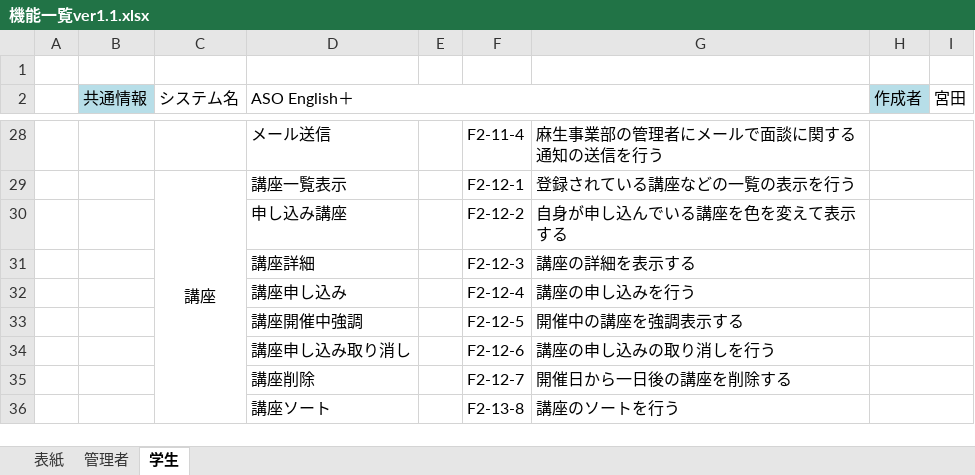
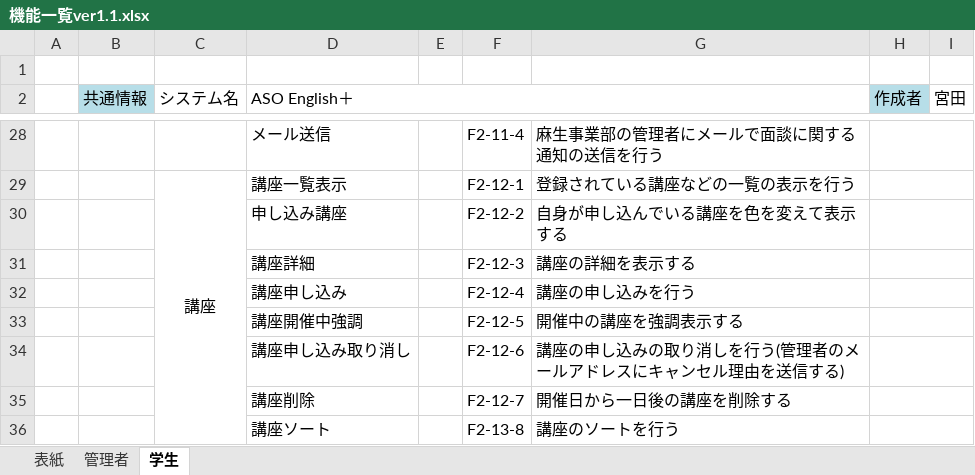
Before and after one commit to ASO1701012/project_abroad, an Excel workbook: 設計/機能一覧/機能一覧ver1.1.xlsx, sheet 学生, drawn as a sheet; only a part is shown, gaps mark what is left out; values as stored, in another font and other column widths than the file's, no borders; the diff names each change by its address in the sheet, - before the commit and + after, or states it on an @@ line.

```diff
--- a/設計/機能一覧/機能一覧ver1.1.xlsx (sheet 学生)
+++ b/設計/機能一覧/機能一覧ver1.1.xlsx (sheet 学生)
-G34: 講座の申し込みの取り消しを行う
+G34: 講座の申し込みの取り消しを行う(管理者のメールアドレスにキャンセル理由を送信する)
```
Also changed, not shown: sheet 管理者.
